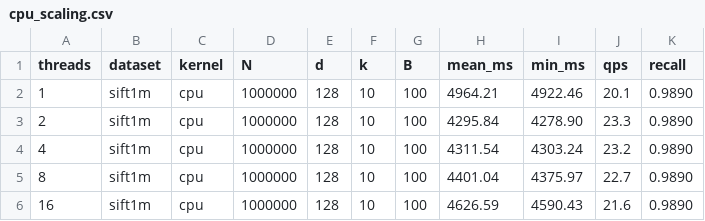
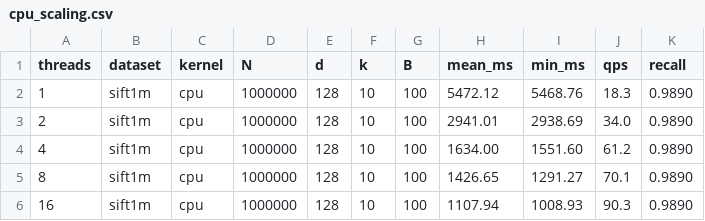
Before and after one commit to Ethancohenn/cudasearch, a CSV file: results/cpu_scaling.csv, drawn as a sheet.

```diff
--- a/results/cpu_scaling.csv
+++ b/results/cpu_scaling.csv
@@ -1,6 +1,6 @@
 threads,dataset,kernel,N,d,k,B,mean_ms,min_ms,qps,recall
-1,sift1m,cpu,1000000,128,10,100,4964.21,4922.46,20.1,0.9890
-2,sift1m,cpu,1000000,128,10,100,4295.84,4278.90,23.3,0.9890
-4,sift1m,cpu,1000000,128,10,100,4311.54,4303.24,23.2,0.9890
-8,sift1m,cpu,1000000,128,10,100,4401.04,4375.97,22.7,0.9890
-16,sift1m,cpu,1000000,128,10,100,4626.59,4590.43,21.6,0.9890
+1,sift1m,cpu,1000000,128,10,100,5472.12,5468.76,18.3,0.9890
+2,sift1m,cpu,1000000,128,10,100,2941.01,2938.69,34.0,0.9890
+4,sift1m,cpu,1000000,128,10,100,1634.00,1551.60,61.2,0.9890
+8,sift1m,cpu,1000000,128,10,100,1426.65,1291.27,70.1,0.9890
+16,sift1m,cpu,1000000,128,10,100,1107.94,1008.93,90.3,0.9890
```
Also changed, not shown: results/gist1m_comparison.csv, 17 other files.
